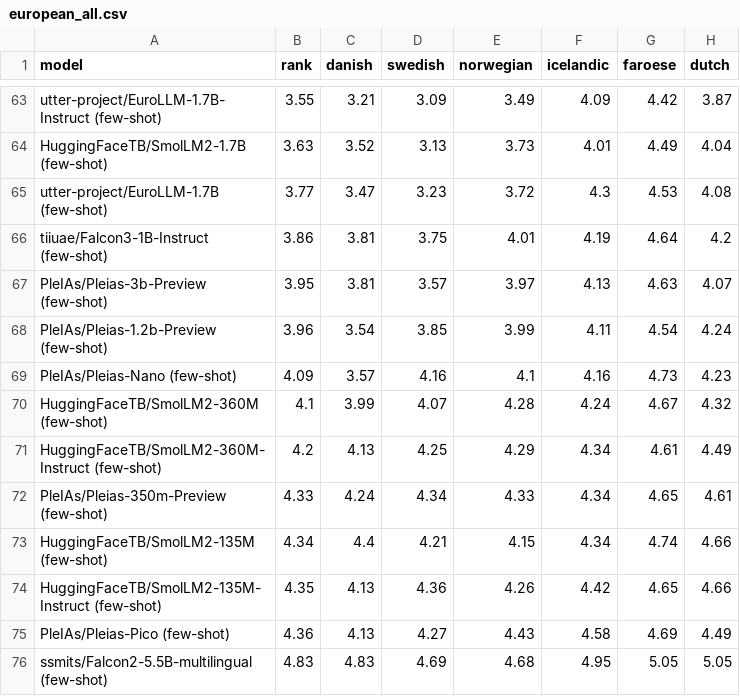
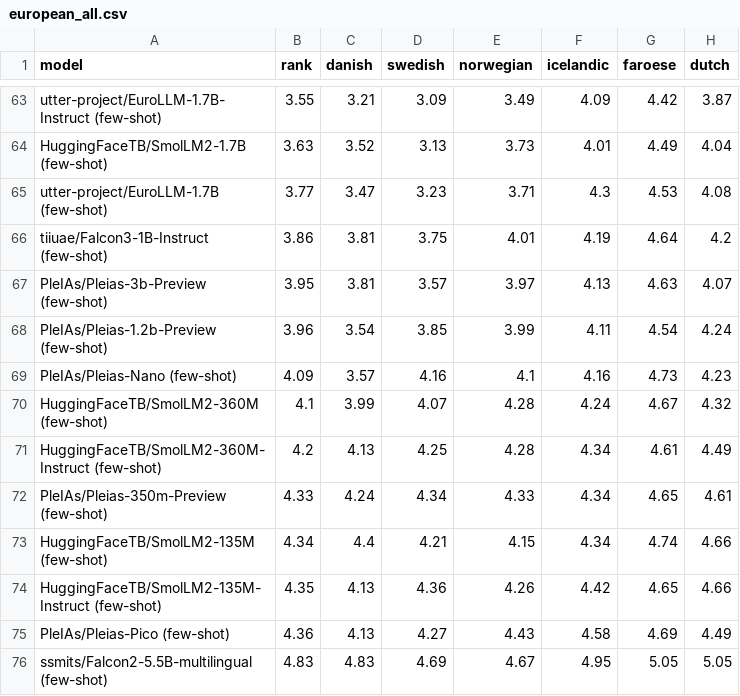
Before and after one commit to viggo-gascou/leaderboards, a CSV file: leaderboards/european_all.csv, drawn as a sheet; only a part is shown, gaps mark what is left out; the diff covers the shown part only; the diff names each change by its address in the sheet, - before the commit and + after, or states it on an @@ line.

```diff
--- a/leaderboards/european_all.csv
+++ b/leaderboards/european_all.csv
-E65 (norwegian): 3.72
+E65 (norwegian): 3.71
-E71 (norwegian): 4.29
+E71 (norwegian): 4.28
-E76 (norwegian): 4.68
+E76 (norwegian): 4.67
```
Also changed, not shown: 11 edited cells elsewhere in this file, leaderboards/mainland_scandinavian_all.csv, leaderboards/norwegian_all.csv, 2 other files.
